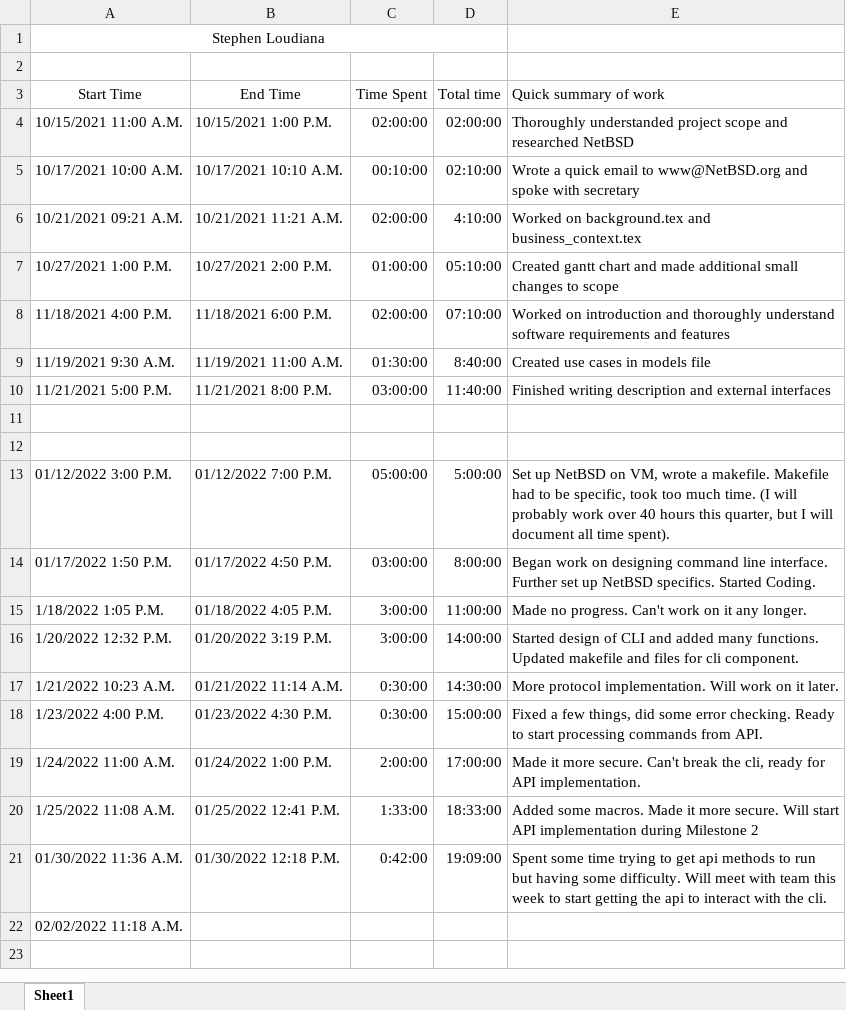
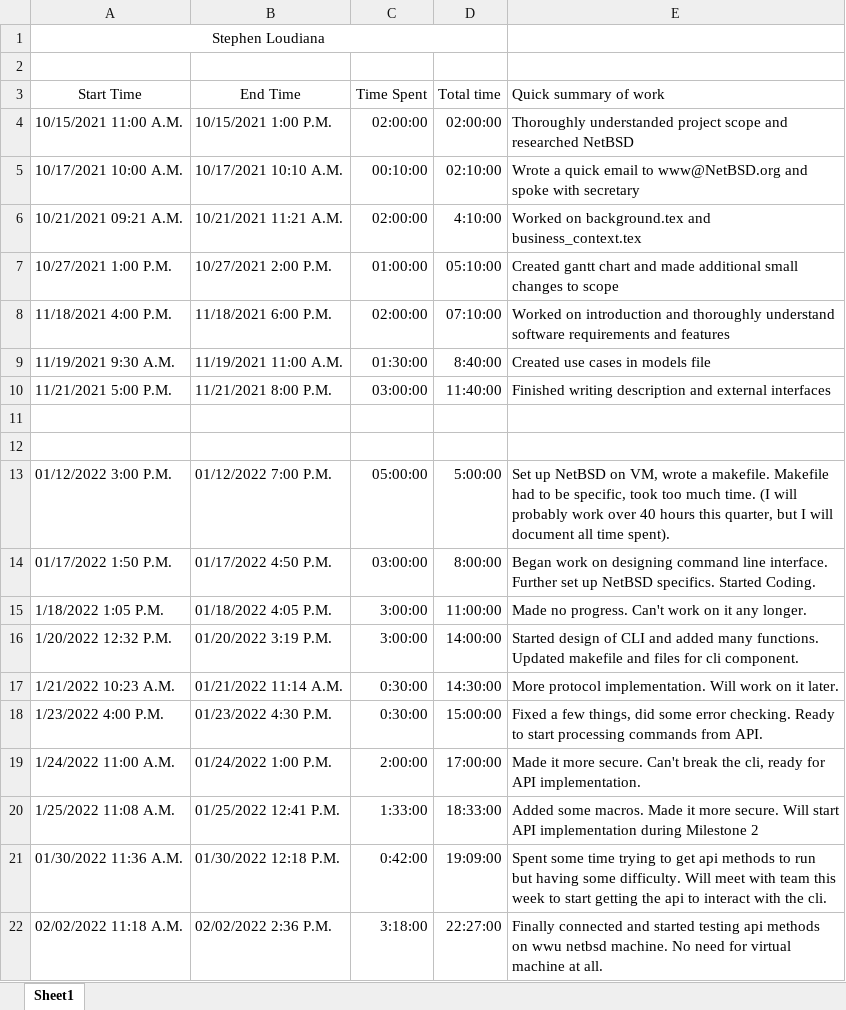
Before and after one commit to KvanQuilst/NetBSD-WifiBrowser, an Excel workbook: docs/time_logs/Stephen_time_log.xlsx, sheet Sheet1, drawn as a sheet; values as stored, in another font and other column widths than the file's, no borders; the diff names each change by its address in the sheet, - before the commit and + after, or states it on an @@ line.

Commit message:
stephen: clock out

```diff
--- a/docs/time_logs/Stephen_time_log.xlsx (sheet Sheet1)
+++ b/docs/time_logs/Stephen_time_log.xlsx (sheet Sheet1)
-B22 (End Time): (empty)
+B22 (End Time): 02/02/2022 2:36 P.M.
-C22 (Time Spent): (empty)
+C22 (Time Spent): 3:18:00
-D22 (Total time): (empty)
+D22 (Total time): 22:27:00
-E22 (Quick summary of work): (empty)
+E22 (Quick summary of work): Finally connected and started testing api methods on wwu netbsd machine. No need for virtual machine at all.
```
